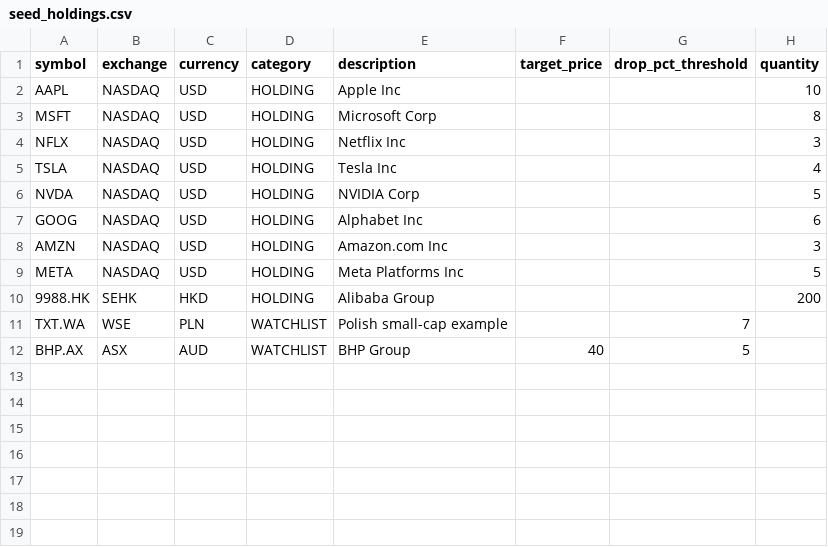
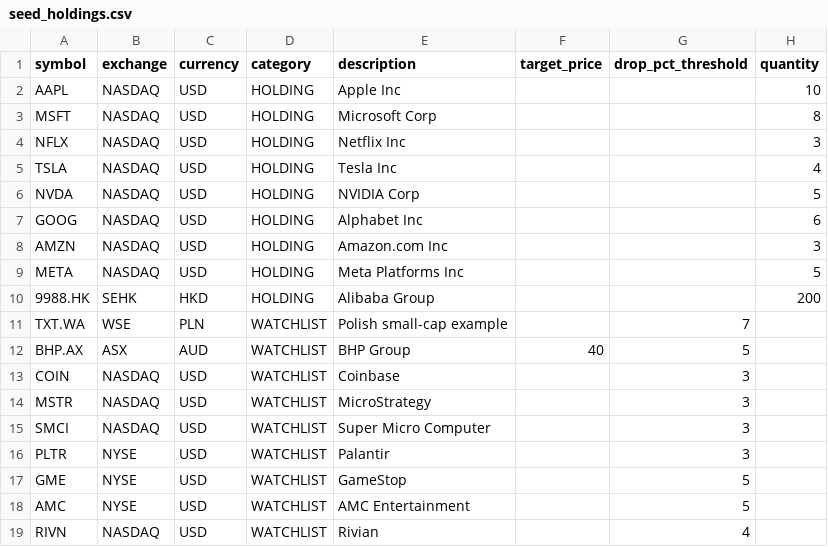
Before and after one commit to learner-agent-sudo/Stock-mon, a CSV file: data/seed_holdings.csv, drawn as a sheet; the diff names each change by its address in the sheet, - before the commit and + after, or states it on an @@ line.

```diff
--- a/data/seed_holdings.csv
+++ b/data/seed_holdings.csv
+row 13: COIN | NASDAQ | USD | WATCHLIST | Coinbase |  | 3
+row 14: MSTR | NASDAQ | USD | WATCHLIST | MicroStrategy |  | 3
+row 15: SMCI | NASDAQ | USD | WATCHLIST | Super Micro Computer |  | 3
+row 16: PLTR | NYSE | USD | WATCHLIST | Palantir |  | 3
+row 17: GME | NYSE | USD | WATCHLIST | GameStop |  | 5
+row 18: AMC | NYSE | USD | WATCHLIST | AMC Entertainment |  | 5
+row 19: RIVN | NASDAQ | USD | WATCHLIST | Rivian |  | 4
```
Also changed, not shown: 1 other file.
